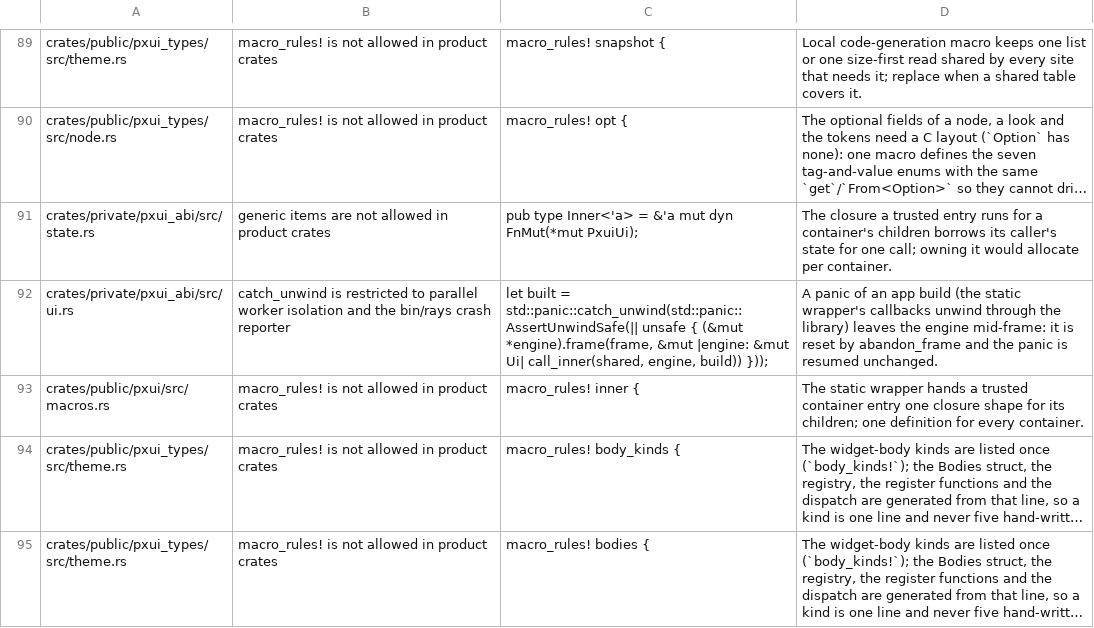
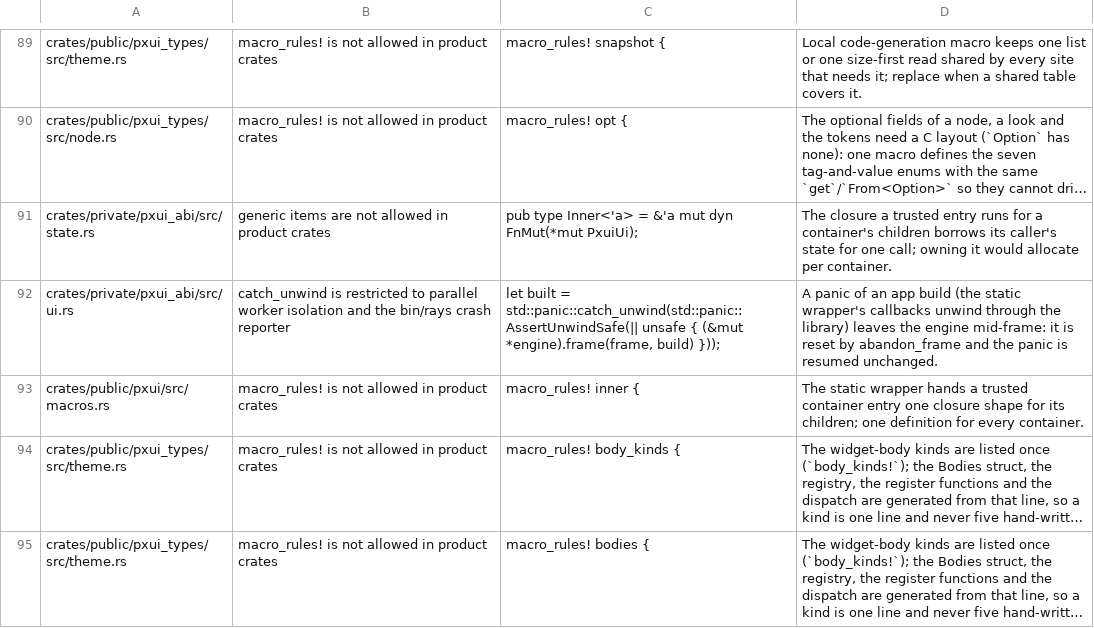
Before and after one commit to olegpustovit/pxui, a TSV file: tools/gate/shape-allowlist.tsv, drawn as a sheet; only a part is shown, gaps mark what is left out; long unchanged cells end in …; the diff names each change by its address in the sheet, - before the commit and + after, or states it on an @@ line.

Commit message:
[U2b.10] Per-call guard in one compare, one closure layer a callback, label nodes inline-checked
Cut 1 (per-call guard): `Shared::building` is the current handle while a frame builds (null otherwise), kept by `Current`,
`Borrowed`, the frame entry, its exit and poisoning; `enter!` is one load and compare against it, then the call count; a refusal
(`state::not_building`) sorts out stale handle versus outside a frame, out of line. A statically linked label node checks length,
handle and "no transition" in one branch and calls the engine; anything else (and the curve check, `valid_curve`, out of line)
takes `node_label_checked`. An id key's node label is formatted out of line (`node_call_key`).

Cut 2 (callback protocol): `Inner` and every cell callback are the engine's own closure types, passed through unchanged. The static
wrapper makes the borrowed handle itself (`trusted::Borrowed`, current from `enter` until dropped, also on unwind), so a container,
grid cell, section row, tree row, button content, selection row or table cell runs one closure, as the engine's direct callers;
the C exports make theirs with `Borrowed`/`call_build` (one indirect call fewer there too). `ListCell` and `CellState` are
`#[repr(C)]` and asserted byte-identical, so a static row reads its record in place (no cell_state/cell_of conversion).
`call_inner` is gone; the unwind test covers `Borrowed` and `Current`.

abi_bench instructions/frame (release, gate configuration), wrapper over direct, before -> after:
static Kit 1.01481 -> 1.01220 (pass, 1.013), Controls 1.01435 -> 1.01360, Collections 1.00516 -> 1.00381, Overlays 1.02093 -> 1.01955,
Layout 1.01578 -> 1.01041; dynamic Kit 1.02882 -> 1.02853, Controls 1.04617 -> 1.04574, Collections 1.01016 -> 1.01003,
Overlays 1.04250 -> 1.04194, Layout 1.05197 -> 1.05285.

Tier A: pxui_abi, pxui (static and dynamic), pxui_gallery (both modes); workspace and abi_bench/gallery checks (both modes); gates
shape (allowlisted catch_unwind row's text follows the frame closure), deps, abi-header, abi-snapshot (no C change).

```diff
--- a/tools/gate/shape-allowlist.tsv
+++ b/tools/gate/shape-allowlist.tsv
-C92: …(&mut *engine).frame(frame, &mut |engine: &mut Ui| call_inner(shared, engine, build)) }));
+C92: …(&mut *engine).frame(frame, build) }));
```
Also changed, not shown: 21 other files.
